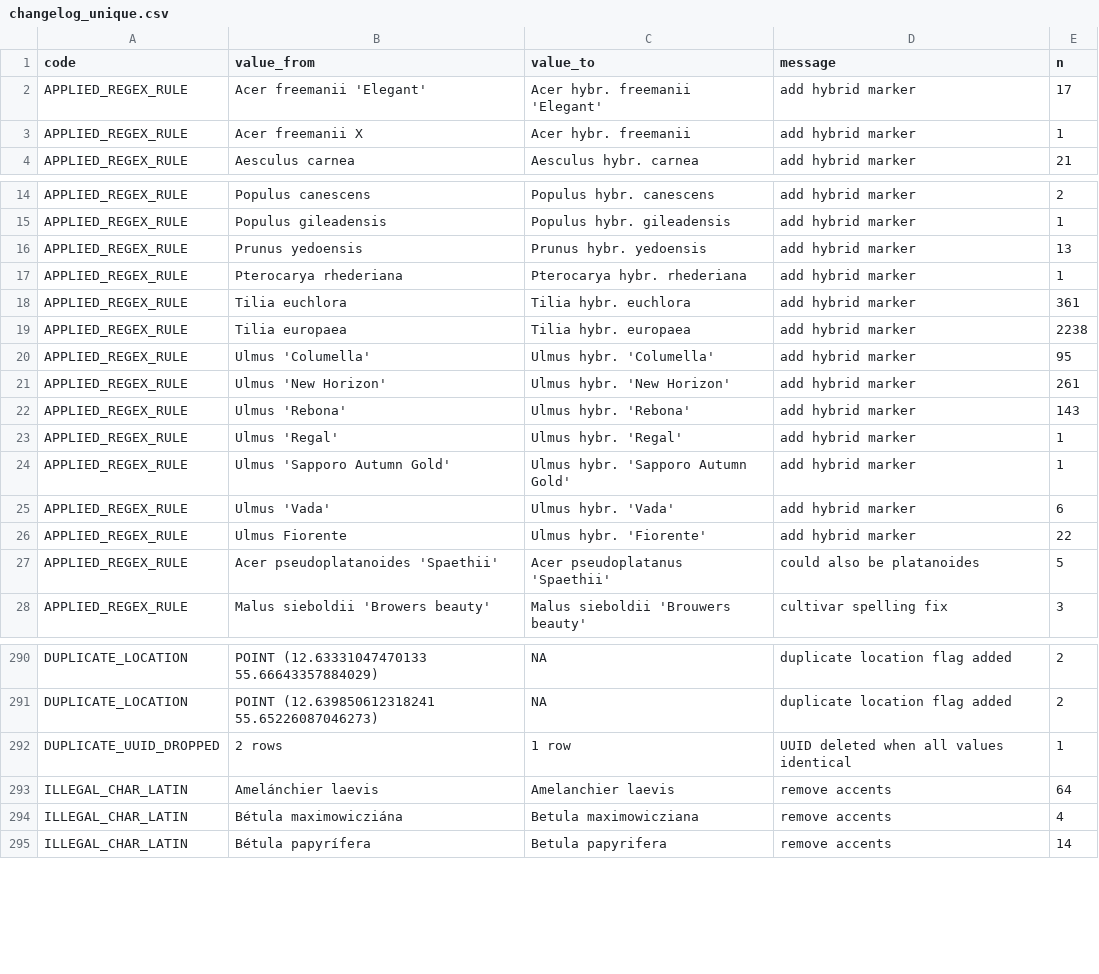
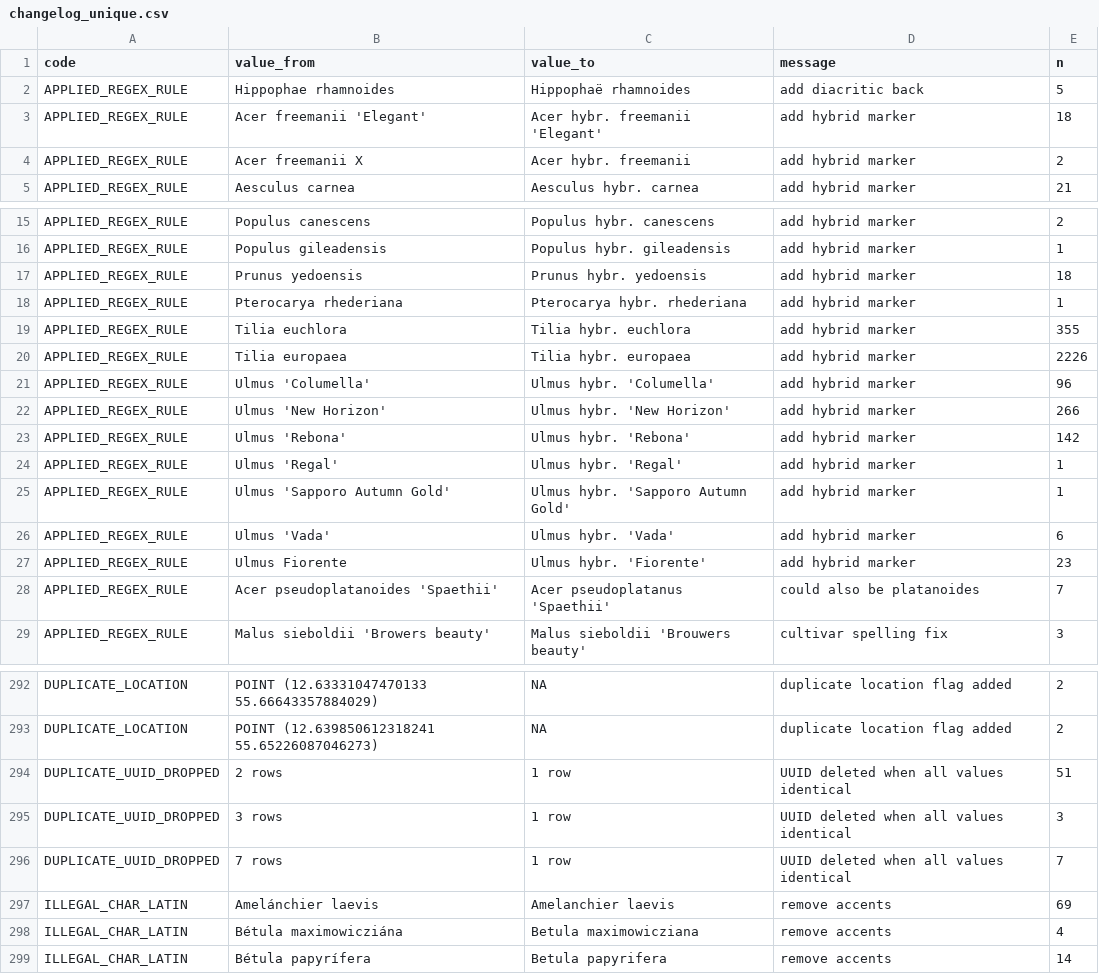
Before and after one commit to ktbaek/Copenhagen-tree-data, a CSV file: output/changelog/changelog_unique.csv, drawn as a sheet; only a part is shown, gaps mark what is left out; the diff covers the shown part only.

Commit message:
updated cleaning rules, docs

```diff
--- a/output/changelog/changelog_unique.csv
+++ b/output/changelog/changelog_unique.csv
@@ -1,4 +1,5 @@
 code,value_from,value_to,message,n
-APPLIED_REGEX_RULE,Acer freemanii 'Elegant',Acer hybr. freemanii 'Elegant',add hybrid marker,17
-APPLIED_REGEX_RULE,Acer freemanii X,Acer hybr. freemanii,add hybrid marker,1
+APPLIED_REGEX_RULE,Hippophae rhamnoides,Hippophaë rhamnoides,add diacritic back,5
+APPLIED_REGEX_RULE,Acer freemanii 'Elegant',Acer hybr. freemanii 'Elegant',add hybrid marker,18
+APPLIED_REGEX_RULE,Acer freemanii X,Acer hybr. freemanii,add hybrid marker,2
 APPLIED_REGEX_RULE,Aesculus carnea,Aesculus hybr. carnea,add hybrid marker,21
@@ -15,9 +16,9 @@ APPLIED_REGEX_RULE,Populus canescens,Populus hybr. canescens,add hybrid marker,2
 APPLIED_REGEX_RULE,Populus gileadensis,Populus hybr. gileadensis,add hybrid marker,1
-APPLIED_REGEX_RULE,Prunus yedoensis,Prunus hybr. yedoensis,add hybrid marker,13
+APPLIED_REGEX_RULE,Prunus yedoensis,Prunus hybr. yedoensis,add hybrid marker,18
 APPLIED_REGEX_RULE,Pterocarya rhederiana,Pterocarya hybr. rhederiana,add hybrid marker,1
-APPLIED_REGEX_RULE,Tilia euchlora,Tilia hybr. euchlora,add hybrid marker,361
-APPLIED_REGEX_RULE,Tilia europaea,Tilia hybr. europaea,add hybrid marker,2238
-APPLIED_REGEX_RULE,Ulmus 'Columella',Ulmus hybr. 'Columella',add hybrid marker,95
-APPLIED_REGEX_RULE,Ulmus 'New Horizon',Ulmus hybr. 'New Horizon',add hybrid marker,261
-APPLIED_REGEX_RULE,Ulmus 'Rebona',Ulmus hybr. 'Rebona',add hybrid marker,143
+APPLIED_REGEX_RULE,Tilia euchlora,Tilia hybr. euchlora,add hybrid marker,355
+APPLIED_REGEX_RULE,Tilia europaea,Tilia hybr. europaea,add hybrid marker,2226
+APPLIED_REGEX_RULE,Ulmus 'Columella',Ulmus hybr. 'Columella',add hybrid marker,96
+APPLIED_REGEX_RULE,Ulmus 'New Horizon',Ulmus hybr. 'New Horizon',add hybrid marker,266
+APPLIED_REGEX_RULE,Ulmus 'Rebona',Ulmus hybr. 'Rebona',add hybrid marker,142
 APPLIED_REGEX_RULE,Ulmus 'Regal',Ulmus hybr. 'Regal',add hybrid marker,1
@@ -25,4 +26,4 @@ APPLIED_REGEX_RULE,Ulmus 'Sapporo Autumn Gold',Ulmus hybr. 'Sapporo Autumn Gold'
 APPLIED_REGEX_RULE,Ulmus 'Vada',Ulmus hybr. 'Vada',add hybrid marker,6
-APPLIED_REGEX_RULE,Ulmus Fiorente,Ulmus hybr. 'Fiorente',add hybrid marker,22
-APPLIED_REGEX_RULE,Acer pseudoplatanoides 'Spaethii',Acer pseudoplatanus 'Spaethii',could also be platanoides,5
+APPLIED_REGEX_RULE,Ulmus Fiorente,Ulmus hybr. 'Fiorente',add hybrid marker,23
+APPLIED_REGEX_RULE,Acer pseudoplatanoides 'Spaethii',Acer pseudoplatanus 'Spaethii',could also be platanoides,7
 APPLIED_REGEX_RULE,Malus sieboldii  'Browers beauty',Malus sieboldii 'Brouwers beauty',cultivar spelling fix,3
@@ -291,4 +293,6 @@ DUPLICATE_LOCATION,POINT (12.63331047470133 55.66643357884029),NA,duplicate loca
 DUPLICATE_LOCATION,POINT (12.639850612318241 55.65226087046273),NA,duplicate location flag added,2
-DUPLICATE_UUID_DROPPED,2 rows,1 row,UUID deleted when all values identical,1
-ILLEGAL_CHAR_LATIN,Amelánchier laevis,Amelanchier laevis,remove accents,64
+DUPLICATE_UUID_DROPPED,2 rows,1 row,UUID deleted when all values identical,51
+DUPLICATE_UUID_DROPPED,3 rows,1 row,UUID deleted when all values identical,3
+DUPLICATE_UUID_DROPPED,7 rows,1 row,UUID deleted when all values identical,7
+ILLEGAL_CHAR_LATIN,Amelánchier laevis,Amelanchier laevis,remove accents,69
 ILLEGAL_CHAR_LATIN,Bétula maximowicziána,Betula maximowicziana,remove accents,4
```
Also changed, not shown: 1 added row, 1 removed row and 19 edited cells elsewhere in this file, output/changelog/changelog_summary.csv, rules/latin_regex.csv, 11 other files.
